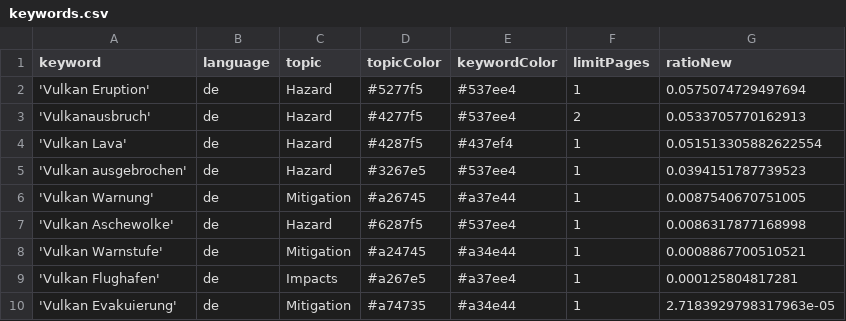
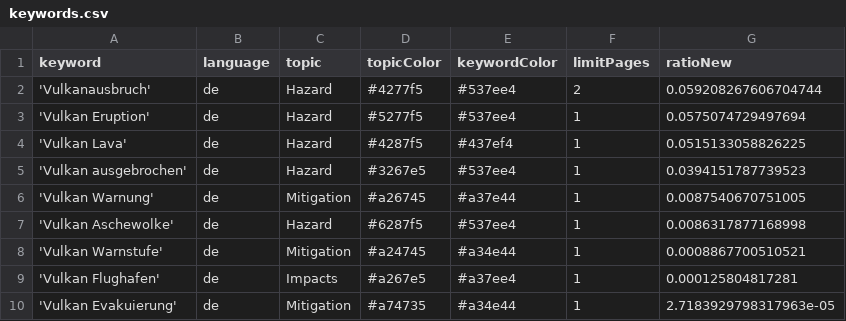
Before and after one commit to paularicarda-news/VolcanoIsComing, a CSV file: keywords.csv, drawn as a sheet.

```diff
--- a/keywords.csv
+++ b/keywords.csv
@@ -1,5 +1,5 @@
 keyword,language,topic,topicColor,keywordColor,limitPages,ratioNew
+'Vulkanausbruch',de,Hazard,#4277f5,#537ee4,2,0.059208267606704744
 'Vulkan Eruption',de,Hazard,#5277f5,#537ee4,1,0.0575074729497694
-'Vulkanausbruch',de,Hazard,#4277f5,#537ee4,2,0.0533705770162913
-'Vulkan Lava',de,Hazard,#4287f5,#437ef4,1,0.051513305882622554
+'Vulkan Lava',de,Hazard,#4287f5,#437ef4,1,0.0515133058826225
 'Vulkan ausgebrochen',de,Hazard,#3267e5,#537ee4,1,0.0394151787739523
```
Also changed, not shown: csv/news_2026_05.csv.
